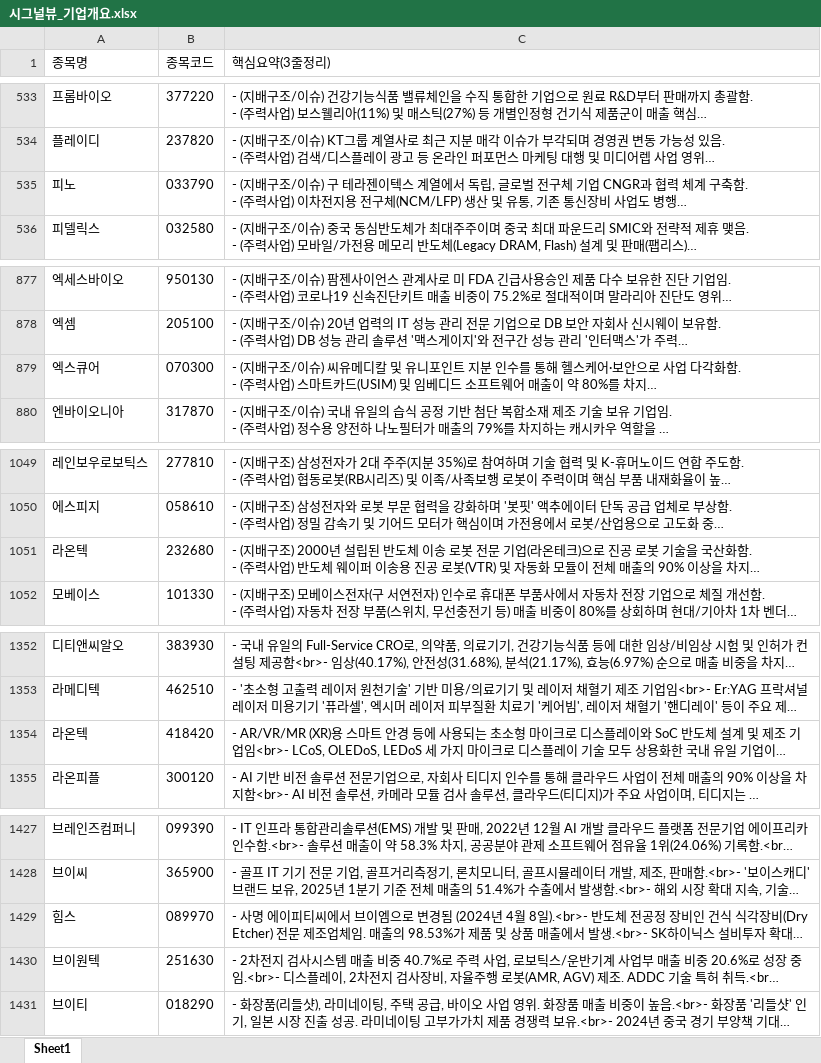
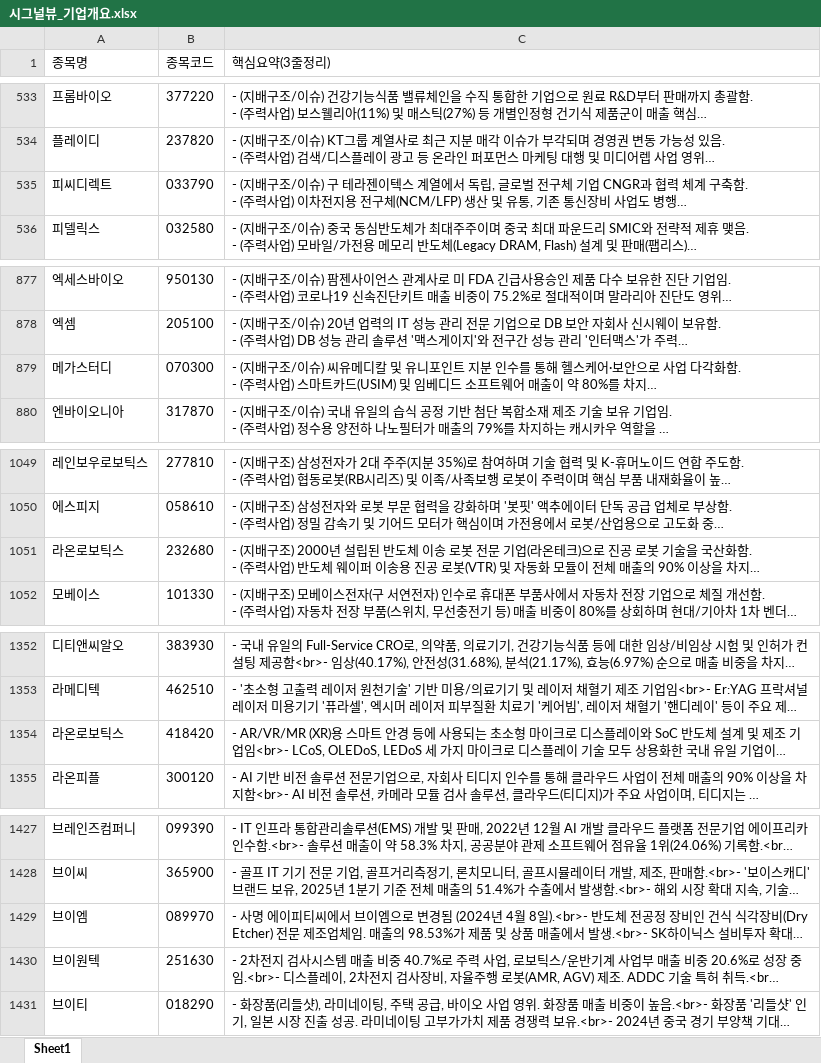
Before and after one commit to office4867-boop/Sang1000-bot, an Excel workbook: 시그널뷰_기업개요.xlsx, sheet Sheet1, drawn as a sheet; only a part is shown, gaps mark what is left out; long unchanged cells end in …; values as stored, in another font and other column widths than the file's, no borders; the diff covers the shown part only; the diff names each change by its address in the sheet, - before the commit and + after, or states it on an @@ line.

```diff
--- a/시그널뷰_기업개요.xlsx (sheet Sheet1)
+++ b/시그널뷰_기업개요.xlsx (sheet Sheet1)
-A535 (종목명): 피노
+A535 (종목명): 피씨디렉트
-A879 (종목명): 엑스큐어
+A879 (종목명): 메가스터디
-A1051 (종목명): 라온텍
+A1051 (종목명): 라온로보틱스
-A1354 (종목명): 라온텍
+A1354 (종목명): 라온로보틱스
-A1429 (종목명): 힘스
+A1429 (종목명): 브이엠
```
Also changed, not shown: 3 edited cells elsewhere in this sheet, 시그널뷰_관련테마.xlsx, 시그널뷰_테마별 기업개요.xlsx, 4 other files.
